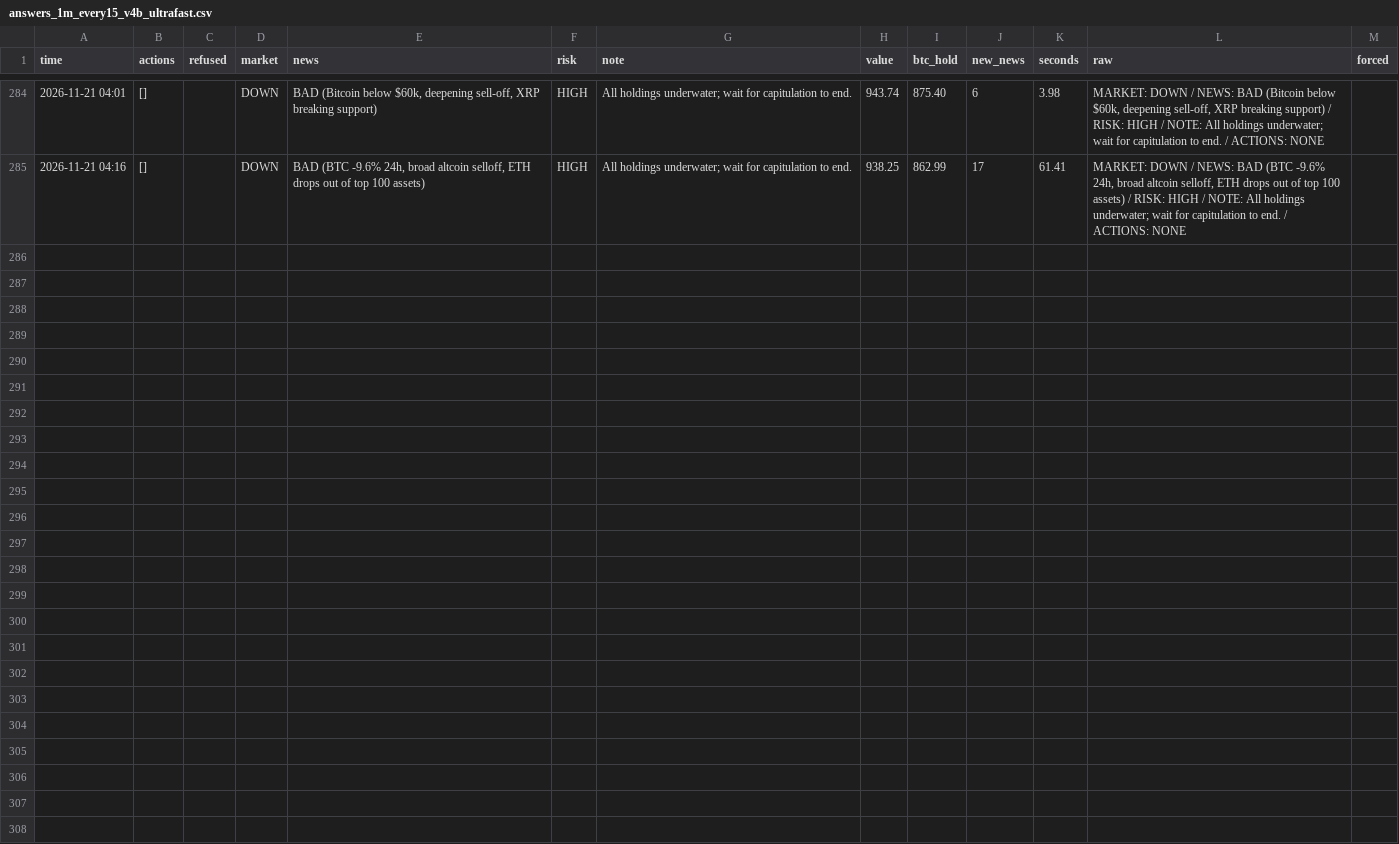
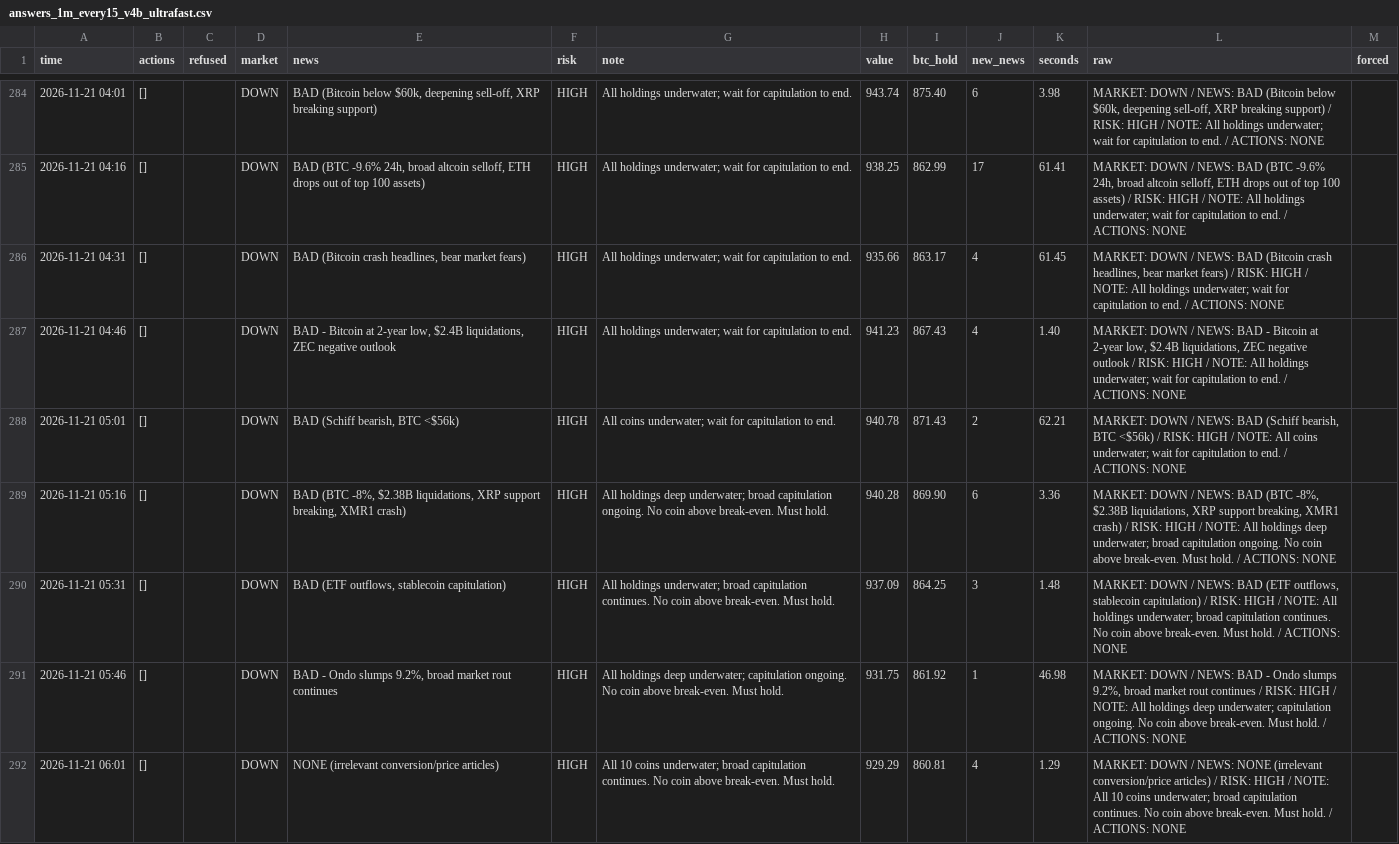
Before and after one commit to osofat100-cmyk/Machine-, a CSV file: crypto/answers_1m_every15_v4b_ultrafast.csv, drawn as a sheet; only a part is shown, gaps mark what is left out; the diff covers the shown part only.

```diff
--- a/crypto/answers_1m_every15_v4b_ultrafast.csv
+++ b/crypto/answers_1m_every15_v4b_ultrafast.csv
@@ -285 +285,8 @@ time,actions,refused,market,news,risk,note,value,btc_hold,new_news,seconds,raw,f
 2026-11-21 04:16,[],,DOWN,"BAD (BTC -9.6% 24h, broad altcoin selloff, ETH drops out of top 100 assets)",HIGH,All holdings underwater; wait for capitulation to end.,938.25,862.99,17,61.41,"MARKET: DOWN / NEWS: BAD (BTC -9.6% 24h, broad altcoin selloff, ETH drops out of top 100 assets) / RISK: HIGH / NOTE: All holdings underwater; wait for capitulation to end. / ACTIONS: NONE",
+2026-11-21 04:31,[],,DOWN,"BAD (Bitcoin crash headlines, bear market fears)",HIGH,All holdings underwater; wait for capitulation to end.,935.66,863.17,4,61.45,"MARKET: DOWN / NEWS: BAD (Bitcoin crash headlines, bear market fears) / RISK: HIGH / NOTE: All holdings underwater; wait for capitulation to end. / ACTIONS: NONE",
+2026-11-21 04:46,[],,DOWN,"BAD - Bitcoin at 2-year low, $2.4B liquidations, ZEC negative outlook",HIGH,All holdings underwater; wait for capitulation to end.,941.23,867.43,4,1.40,"MARKET: DOWN / NEWS: BAD - Bitcoin at 2-year low, $2.4B liquidations, ZEC negative outlook / RISK: HIGH / NOTE: All holdings underwater; wait for capitulation to end. / ACTIONS: NONE",
+2026-11-21 05:01,[],,DOWN,"BAD (Schiff bearish, BTC <$56k)",HIGH,All coins underwater; wait for capitulation to end.,940.78,871.43,2,62.21,"MARKET: DOWN / NEWS: BAD (Schiff bearish, BTC <$56k) / RISK: HIGH / NOTE: All coins underwater; wait for capitulation to end. / ACTIONS: NONE",
+2026-11-21 05:16,[],,DOWN,"BAD (BTC -8%, $2.38B liquidations, XRP support breaking, XMR1 crash)",HIGH,All holdings deep underwater; broad capitulation ongoing. No coin above break-even. Must hold.,940.28,869.90,6,3.36,"MARKET: DOWN / NEWS: BAD (BTC -8%, $2.38B liquidations, XRP support breaking, XMR1 crash) / RISK: HIGH / NOTE: All holdings deep underwater; broad capitulation ongoing. No coin above break-even. Must hold. / ACTIONS: NONE",
+2026-11-21 05:31,[],,DOWN,"BAD (ETF outflows, stablecoin capitulation)",HIGH,All holdings underwater; broad capitulation continues. No coin above break-even. Must hold.,937.09,864.25,3,1.48,"MARKET: DOWN / NEWS: BAD (ETF outflows, stablecoin capitulation) / RISK: HIGH / NOTE: All holdings underwater; broad capitulation continues. No coin above break-even. Must hold. / ACTIONS: NONE",
+2026-11-21 05:46,[],,DOWN,"BAD - Ondo slumps 9.2%, broad market rout continues",HIGH,All holdings deep underwater; capitulation ongoing. No coin above break-even. Must hold.,931.75,861.92,1,46.98,"MARKET: DOWN / NEWS: BAD - Ondo slumps 9.2%, broad market rout continues / RISK: HIGH / NOTE: All holdings deep underwater; capitulation ongoing. No coin above break-even. Must hold. / ACTIONS: NONE",
+2026-11-21 06:01,[],,DOWN,NONE (irrelevant conversion/price articles),HIGH,All 10 coins underwater; broad capitulation continues. No coin above break-even. Must hold.,929.29,860.81,4,1.29,MARKET: DOWN / NEWS: NONE (irrelevant conversion/price articles) / RISK: HIGH / NOTE: All 10 coins underwater; broad capitulation continues. No coin above break-even. Must hold. / ACTIONS: NONE,
```
Also changed, not shown: 7 added rows elsewhere in this file, crypto/answers_1m_every2_v4b_ultrafast.csv, crypto/answers_1m_every30_v4a_ultrafast.csv, 12 other files.
